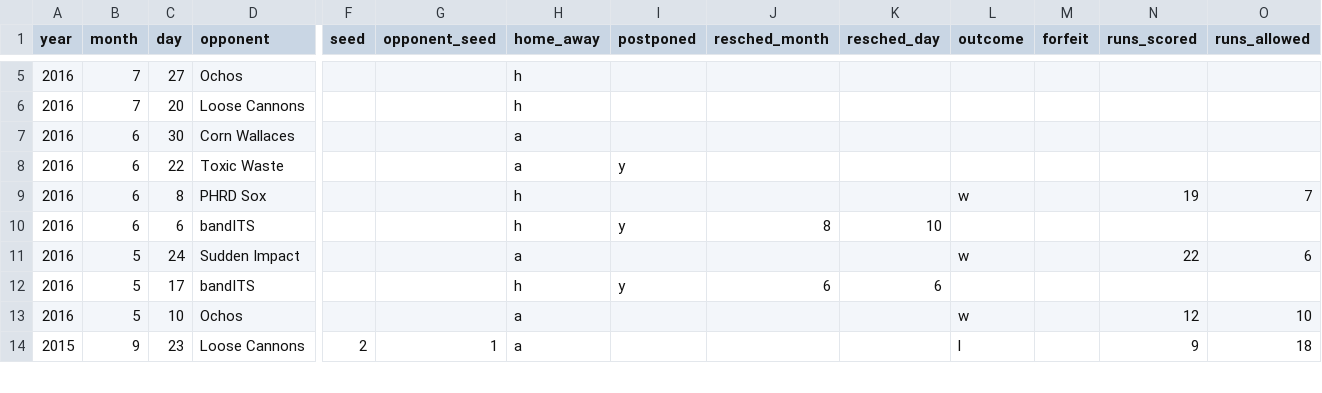
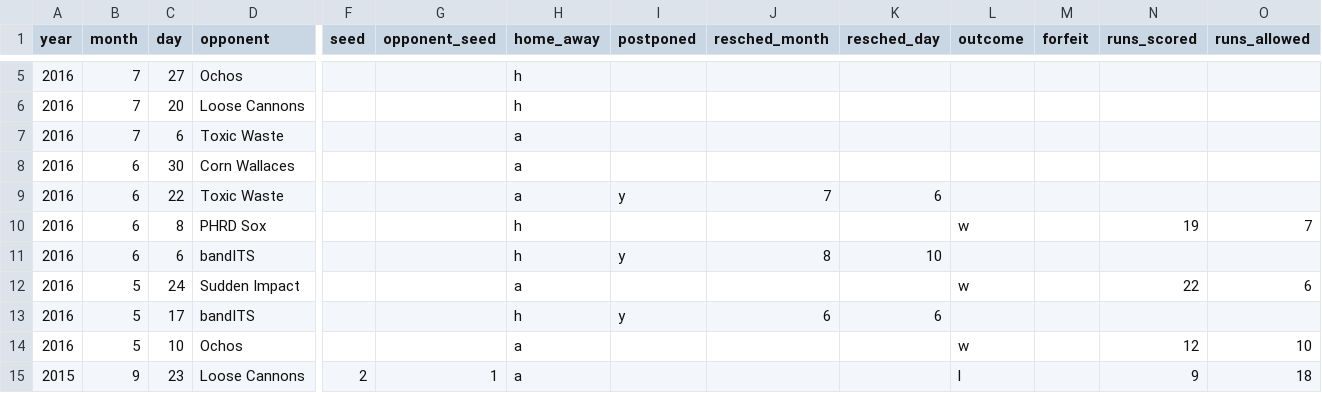
Before and after one commit to standarderrors/standarderrors.github.io, a TSV file: data/games_input.tsv, drawn as a sheet; only a part is shown, gaps mark what is left out; addresses are those after the commit; rows hold the shown columns only; the diff names each change by its address in the sheet, - before the commit and + after, or states it on an @@ line.

```diff
--- a/data/games_input.tsv
+++ b/data/games_input.tsv
+row 7: 2016 | 7 | 6 | Toxic Waste |  |  | a
-J9 (resched_month): (empty)
+J9 (resched_month): 7
-K9 (resched_day): (empty)
+K9 (resched_day): 6
```
Also changed, not shown: data/games.tsv.
